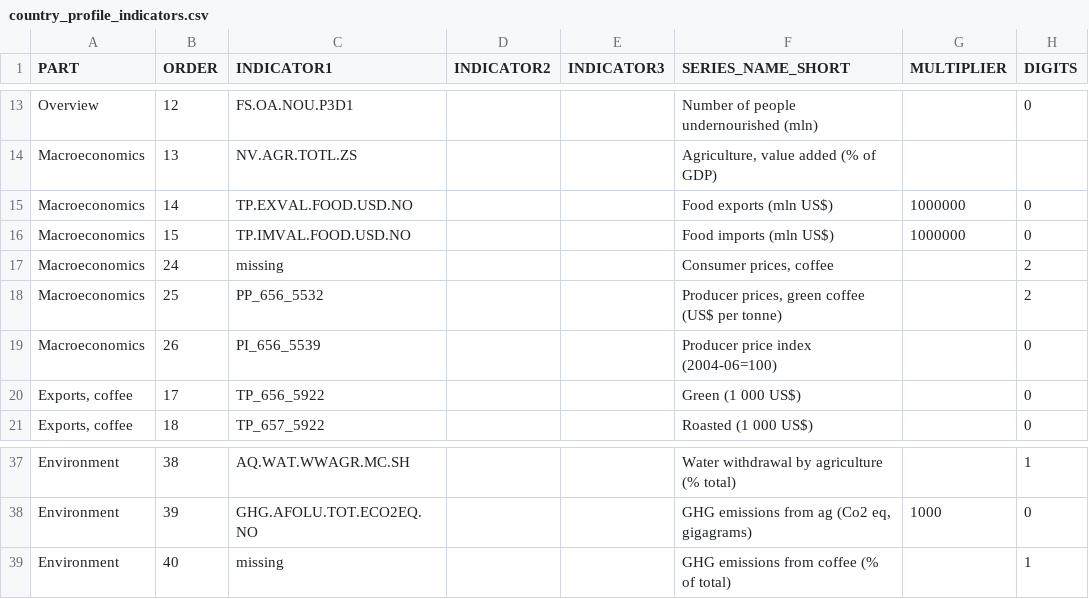
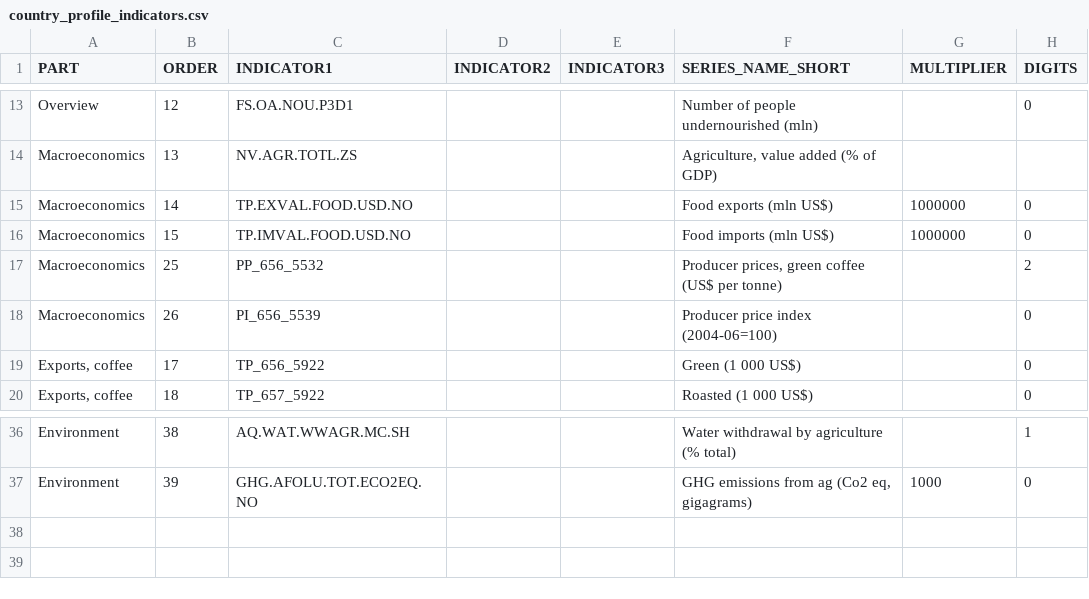
Before and after one commit to UNFAOstatistics/pocketbook, a CSV file: input/data/COF/country_profile_indicators.csv, drawn as a sheet; only a part is shown, gaps mark what is left out; the diff names each change by its address in the sheet, - before the commit and + after, or states it on an @@ line.

Commit message:
removed consumer prices and ghg emissions from profiles and row height

```diff
--- a/input/data/COF/country_profile_indicators.csv
+++ b/input/data/COF/country_profile_indicators.csv
-row 17: Macroeconomics | 24 | missing |  |  | Consumer prices, coffee |  | 2
-row 39: Environment | 40 | missing |  |  | GHG emissions from coffee (% of total) |  | 1
```
Also changed, not shown: 2 other files.
